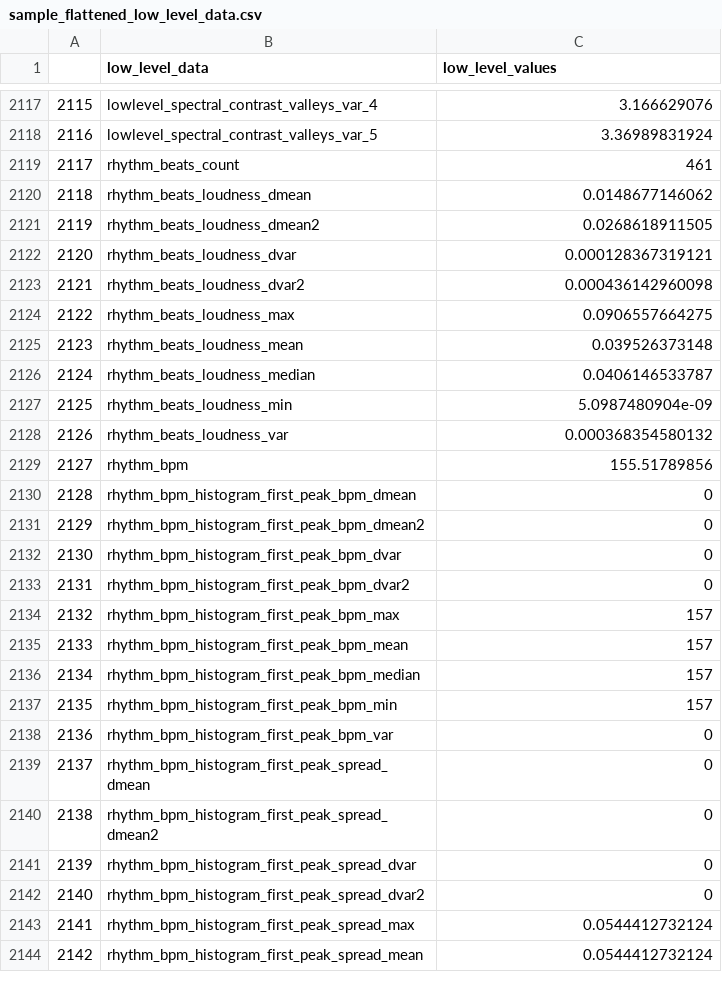
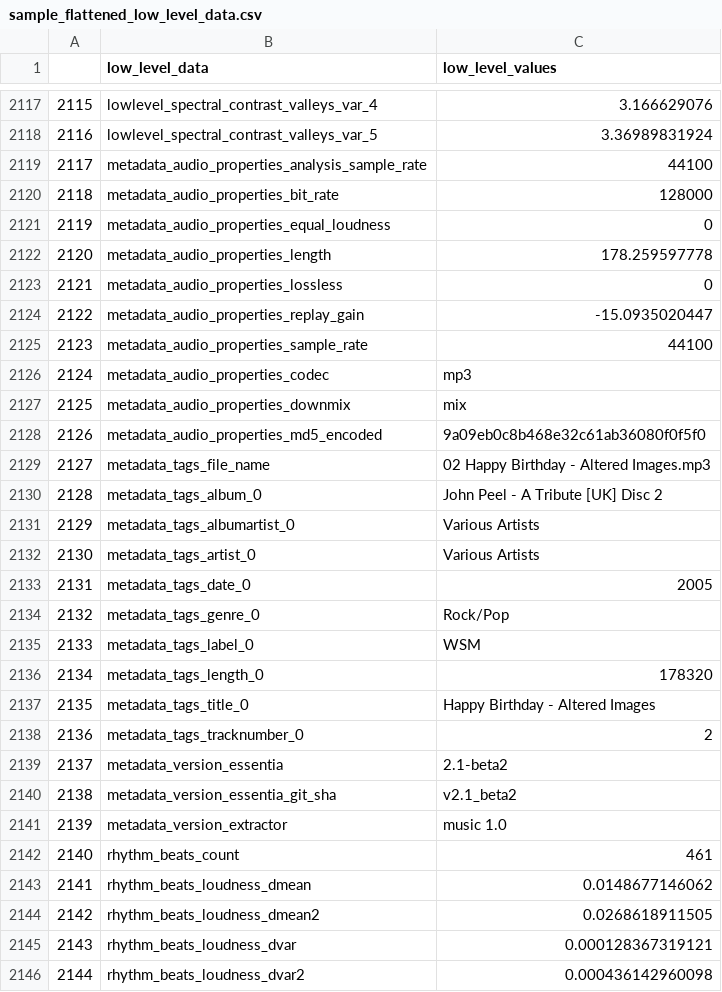
Before and after one commit to tzamalisp/gsoc-music-classification-sklearn, a CSV file: notebooks/sample_flattened_low_level_data.csv, drawn as a sheet; only a part is shown, gaps mark what is left out; the shorter side is filled out with more unchanged rows; addresses are those after the commit; the diff names each change by its address in the sheet, - before the commit and + after, or states it on an @@ line.

Commit message:
notebook - descriptors preprocessing flow

```diff
--- a/notebooks/sample_flattened_low_level_data.csv
+++ b/notebooks/sample_flattened_low_level_data.csv
+row 2119: 2117 | metadata_audio_properties_analysis_sample_rate | 44100
+row 2120: 2118 | metadata_audio_properties_bit_rate | 128000
+row 2121: 2119 | metadata_audio_properties_equal_loudness | 0
+row 2122: 2120 | metadata_audio_properties_length | 178.259597778
+row 2123: 2121 | metadata_audio_properties_lossless | 0
+row 2124: 2122 | metadata_audio_properties_replay_gain | -15.0935020447
+row 2125: 2123 | metadata_audio_properties_sample_rate | 44100
+row 2126: 2124 | metadata_audio_properties_codec | mp3
+row 2127: 2125 | metadata_audio_properties_downmix | mix
+row 2128: 2126 | metadata_audio_properties_md5_encoded | 9a09eb0c8b468e32c61ab36080f0f5f0
+row 2129: 2127 | metadata_tags_file_name | 02 Happy Birthday - Altered Images.mp3
+row 2130: 2128 | metadata_tags_album_0 | John Peel - A Tribute [UK] Disc 2
+row 2131: 2129 | metadata_tags_albumartist_0 | Various Artists
+row 2132: 2130 | metadata_tags_artist_0 | Various Artists
+row 2133: 2131 | metadata_tags_date_0 | 2005
+row 2134: 2132 | metadata_tags_genre_0 | Rock/Pop
+row 2135: 2133 | metadata_tags_label_0 | WSM
+row 2136: 2134 | metadata_tags_length_0 | 178320
+row 2137: 2135 | metadata_tags_title_0 | Happy Birthday - Altered Images
+row 2138: 2136 | metadata_tags_tracknumber_0 | 2
+row 2139: 2137 | metadata_version_essentia | 2.1-beta2
+row 2140: 2138 | metadata_version_essentia_git_sha | v2.1_beta2
+row 2141: 2139 | metadata_version_extractor | music 1.0
@@ column A renumbered from row 2142 down @@
```
Also changed, not shown: 1 other file.
